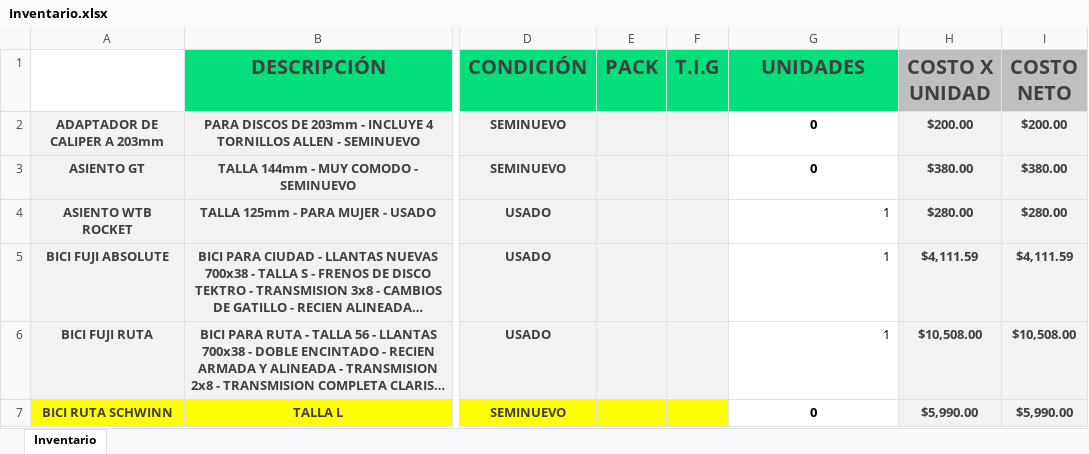
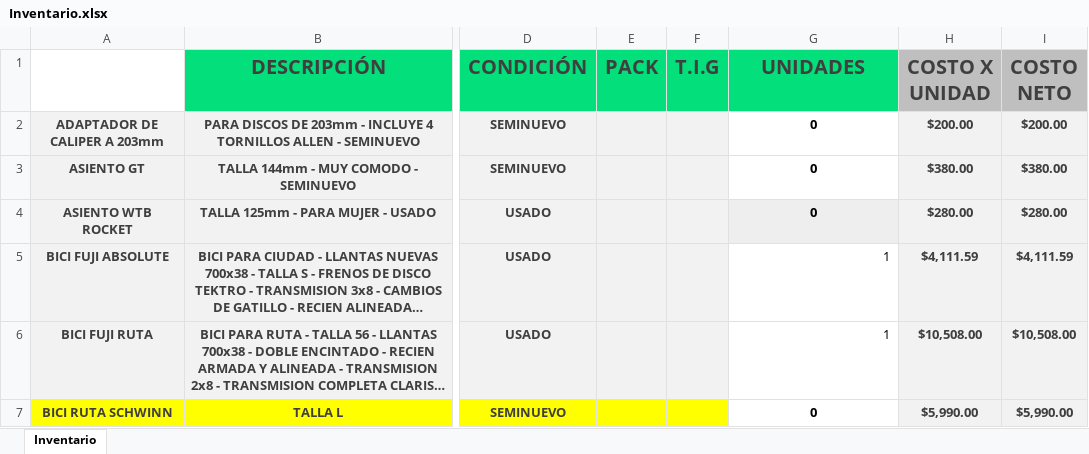
Before and after one commit to Alisbasa/EPIC-MOUNTAIN-SYSTEM, an Excel workbook: JavaApplication19/src/excel/Inventario.xlsx, sheet Inventario, drawn as a sheet; only a part is shown, gaps mark what is left out; long unchanged cells end in …; values as stored, in another font and other column widths than the file's, no borders; charts and pictures not drawn; the diff names each change by its address in the sheet, - before the commit and + after, or states it on an @@ line.

```diff
--- a/JavaApplication19/src/excel/Inventario.xlsx (sheet Inventario)
+++ b/JavaApplication19/src/excel/Inventario.xlsx (sheet Inventario)
-G4 (UNIDADES): 1
+G4 (UNIDADES): 0
@@ G4 fill: none → #EEEEEE, bold: off → on, alignment: right → center @@
```
Also changed, not shown: JavaApplication19/src/excel/CRM.xlsx, JavaApplication19/src/excel/LibrosContables.xlsx, 1 other file.
